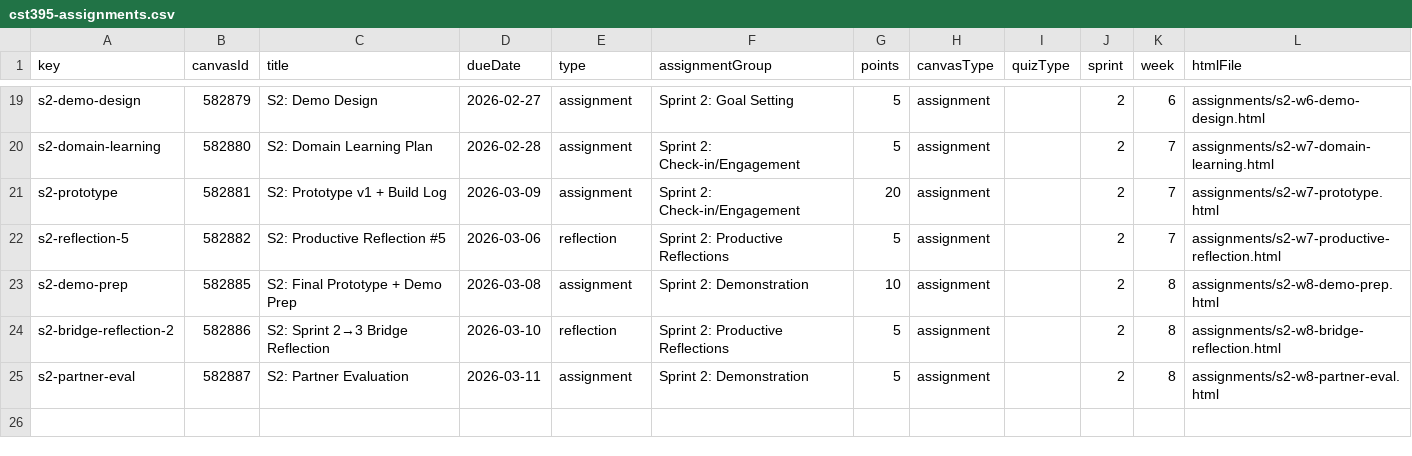
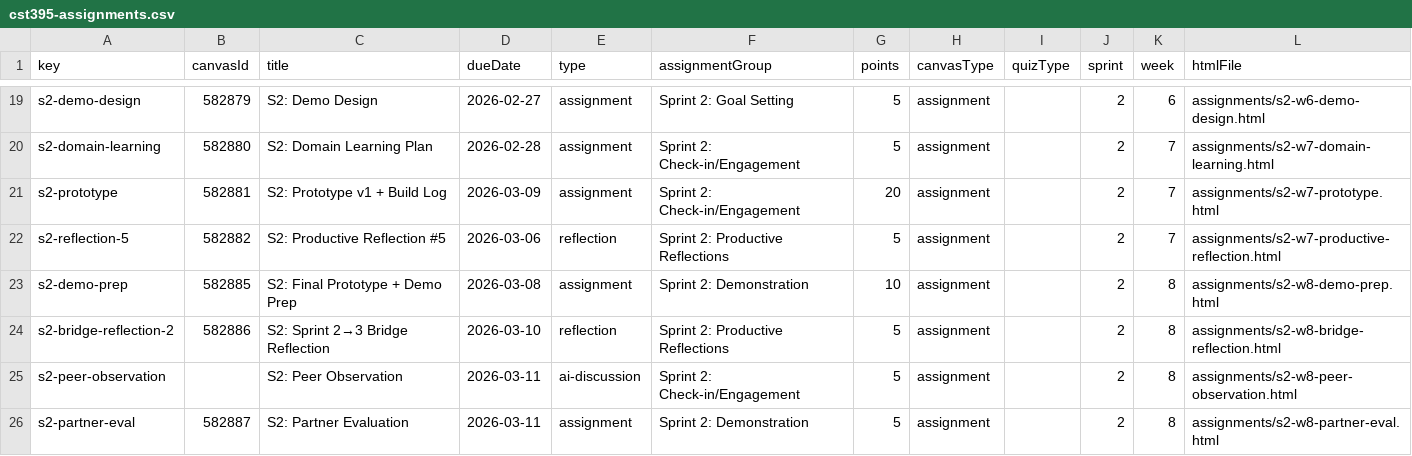
Before and after one commit to profsathya/Common-Curriculum, a CSV file: config/cst395-assignments.csv, drawn as a sheet; only a part is shown, gaps mark what is left out; the diff names each change by its address in the sheet, - before the commit and + after, or states it on an @@ line.

```diff
--- a/config/cst395-assignments.csv
+++ b/config/cst395-assignments.csv
+row 25: s2-peer-observation |  | S2: Peer Observation | 2026-03-11 | ai-discussion | Sprint 2: Check-in/Engagement | 5 | assignment |  | 2 | 8 | assignments/s2-w8-peer-observation.html
```
Also changed, not shown: 3 other files.
